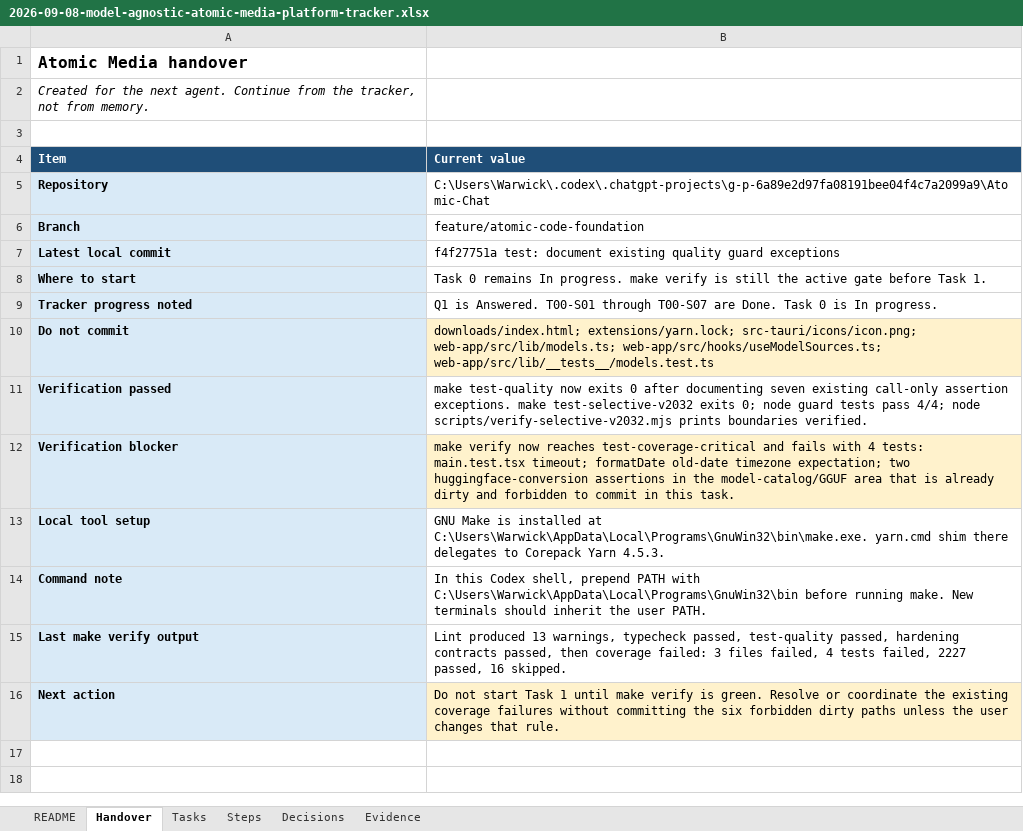
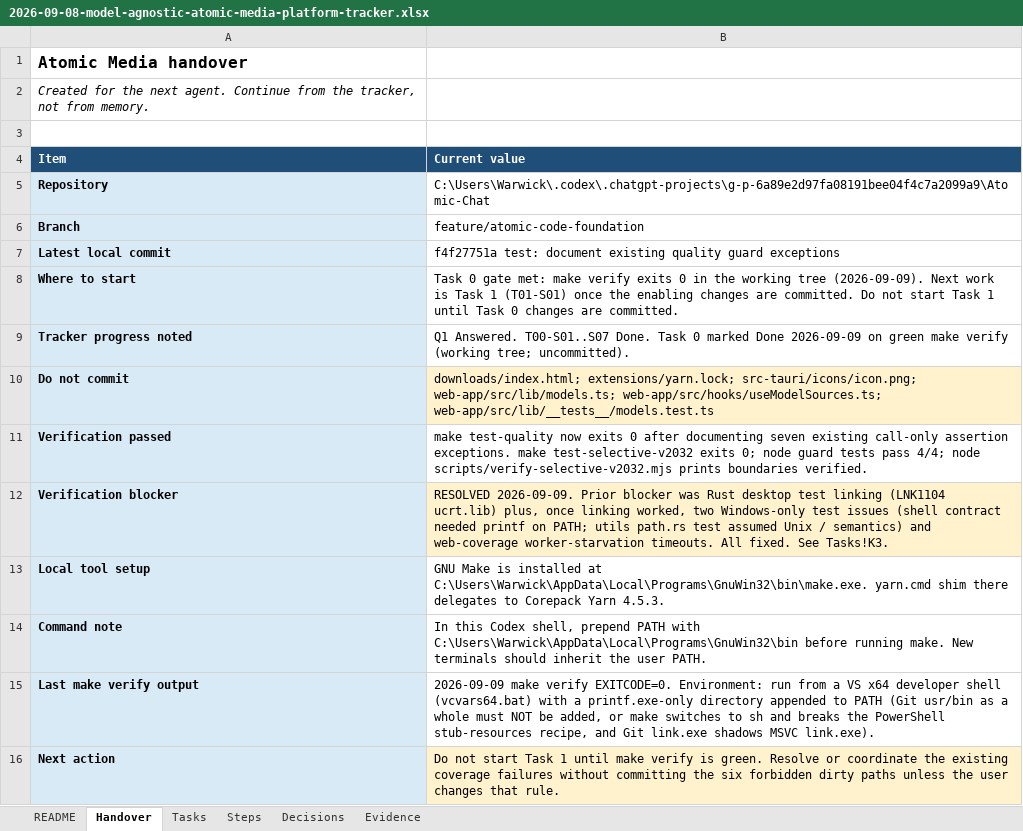
Before and after one commit to walladanger/Atomic-Chat, an Excel workbook: docs/superpowers/plans/2026-09-08-model-agnostic-atomic-media-platform-tracker.xlsx, sheet Handover, drawn as a sheet; values as stored, in another font and other column widths than the file's, no borders; the diff names each change by its address in the sheet, - before the commit and + after, or states it on an @@ line.

```diff
--- a/docs/superpowers/plans/2026-09-08-model-agnostic-atomic-media-platform-tracker.xlsx (sheet Handover)
+++ b/docs/superpowers/plans/2026-09-08-model-agnostic-atomic-media-platform-tracker.xlsx (sheet Handover)
-B8 (Current value): Task 0 remains In progress. make verify is still the active gate before Task 1.
+B8 (Current value): Task 0 gate met: make verify exits 0 in the working tree (2026-09-09). Next work is Task 1 (T01-S01) once the enabling changes are committed. Do not start Task 1 until Task 0 changes are committed.
-B9 (Current value): Q1 is Answered. T00-S01 through T00-S07 are Done. Task 0 is In progress.
+B9 (Current value): Q1 Answered. T00-S01..S07 Done. Task 0 marked Done 2026-09-09 on green make verify (working tree; uncommitted).
-B12 (Current value): make verify now reaches test-coverage-critical and fails with 4 tests: main.test.tsx timeout; formatDate old-date timezone expectation; two huggingface-conversion assertions in the model-catalog/GGUF area that is already dirty and forbidden to commit in this task.
+B12 (Current value): RESOLVED 2026-09-09. Prior blocker was Rust desktop test linking (LNK1104 ucrt.lib) plus, once linking worked, two Windows-only test issues (shell contract needed printf on PATH; utils path.rs test assumed Unix / semantics) and web-coverage worker-starvation timeouts. All fixed. See Tasks!K3.
-B15 (Current value): Lint produced 13 warnings, typecheck passed, test-quality passed, hardening contracts passed, then coverage failed: 3 files failed, 4 tests failed, 2227 passed, 16 skipped.
+B15 (Current value): 2026-09-09 make verify EXITCODE=0. Environment: run from a VS x64 developer shell (vcvars64.bat) with a printf.exe-only directory appended to PATH (Git usr/bin as a whole must NOT be added, or make switches to sh and breaks the PowerShell stub-resources recipe, and Git link.exe shadows MSVC link.exe).
```
Also changed, not shown: sheet Tasks, 2 other files.
